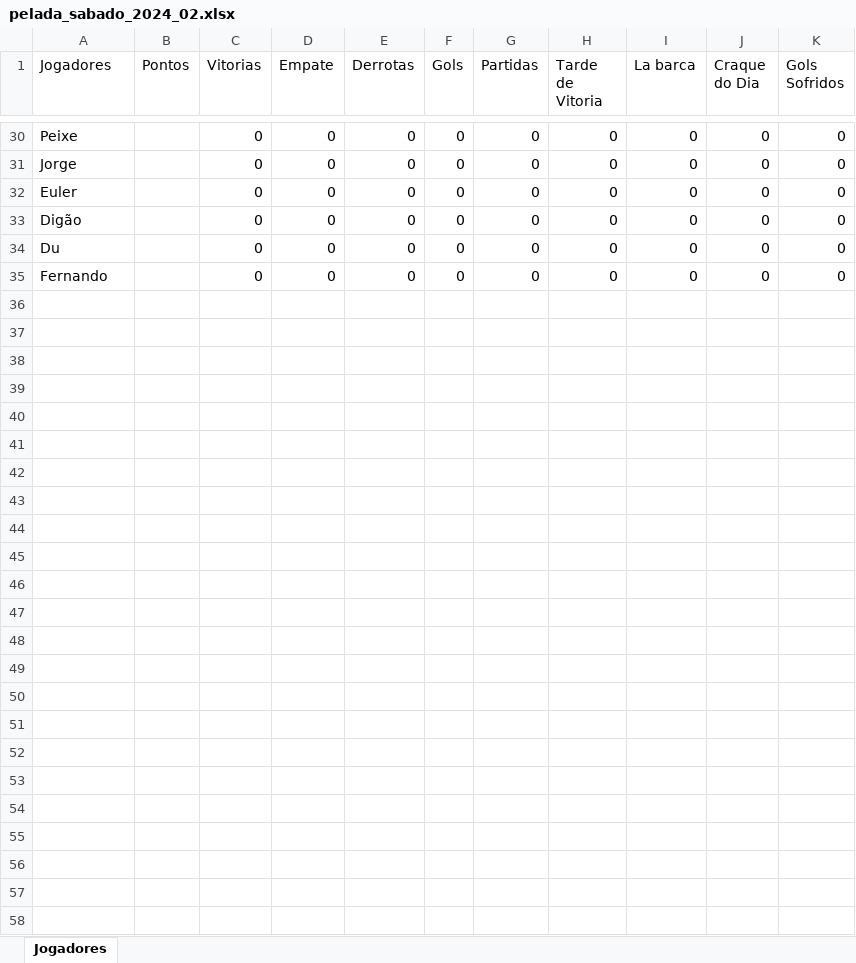
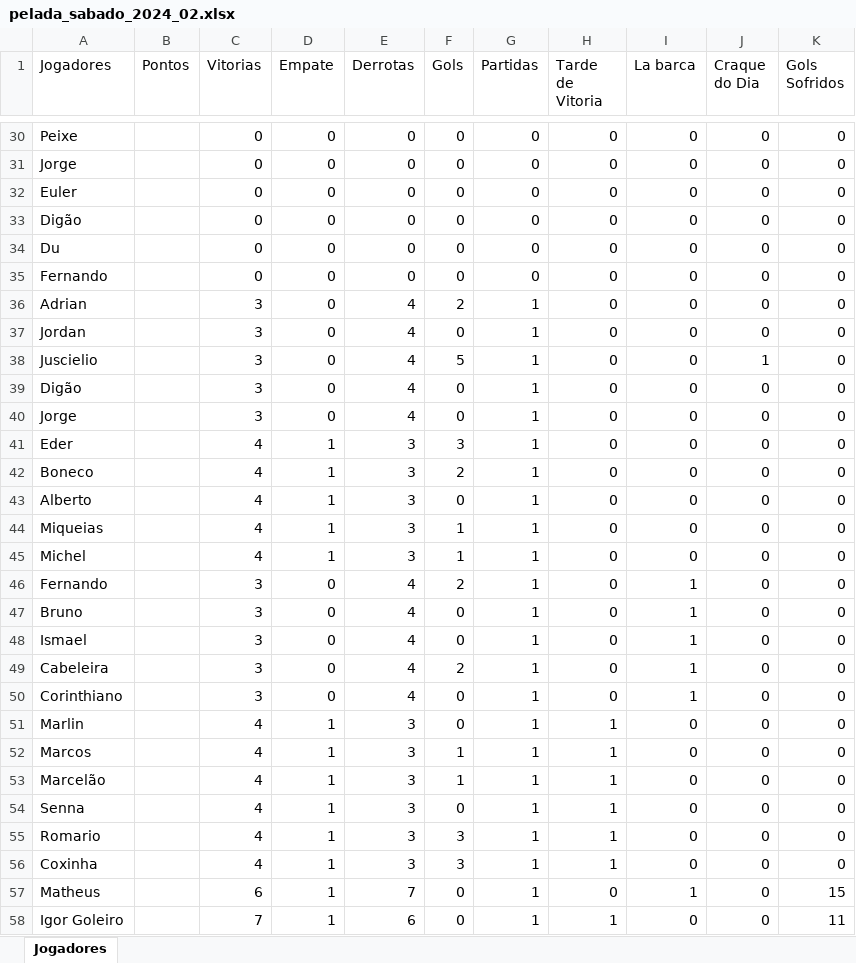
Before and after one commit to Fernando-Almeida23/Pelada_sabado, an Excel workbook: pelada_sabado_2024_02.xlsx, sheet Jogadores, drawn as a sheet; only a part is shown, gaps mark what is left out; values as stored, in another font and other column widths than the file's, no borders; the diff names each change by its address in the sheet, - before the commit and + after, or states it on an @@ line.

Commit message:
22/07

```diff
--- a/pelada_sabado_2024_02.xlsx (sheet Jogadores)
+++ b/pelada_sabado_2024_02.xlsx (sheet Jogadores)
+row 36: Adrian |  | 3 | 0 | 4 | 2 | 1 | 0 | 0 | 0 | 0
+row 37: Jordan |  | 3 | 0 | 4 | 0 | 1 | 0 | 0 | 0 | 0
+row 38: Juscielio |  | 3 | 0 | 4 | 5 | 1 | 0 | 0 | 1 | 0
+row 39: Digão |  | 3 | 0 | 4 | 0 | 1 | 0 | 0 | 0 | 0
+row 40: Jorge |  | 3 | 0 | 4 | 0 | 1 | 0 | 0 | 0 | 0
+row 41: Eder |  | 4 | 1 | 3 | 3 | 1 | 0 | 0 | 0 | 0
+row 42: Boneco |  | 4 | 1 | 3 | 2 | 1 | 0 | 0 | 0 | 0
+row 43: Alberto |  | 4 | 1 | 3 | 0 | 1 | 0 | 0 | 0 | 0
+row 44: Miqueias |  | 4 | 1 | 3 | 1 | 1 | 0 | 0 | 0 | 0
+row 45: Michel |  | 4 | 1 | 3 | 1 | 1 | 0 | 0 | 0 | 0
+row 46: Fernando |  | 3 | 0 | 4 | 2 | 1 | 0 | 1 | 0 | 0
+row 47: Bruno |  | 3 | 0 | 4 | 0 | 1 | 0 | 1 | 0 | 0
+row 48: Ismael |  | 3 | 0 | 4 | 0 | 1 | 0 | 1 | 0 | 0
+row 49: Cabeleira |  | 3 | 0 | 4 | 2 | 1 | 0 | 1 | 0 | 0
+row 50: Corinthiano |  | 3 | 0 | 4 | 0 | 1 | 0 | 1 | 0 | 0
+row 51: Marlin |  | 4 | 1 | 3 | 0 | 1 | 1 | 0 | 0 | 0
+row 52: Marcos |  | 4 | 1 | 3 | 1 | 1 | 1 | 0 | 0 | 0
+row 53: Marcelão |  | 4 | 1 | 3 | 1 | 1 | 1 | 0 | 0 | 0
+row 54: Senna |  | 4 | 1 | 3 | 0 | 1 | 1 | 0 | 0 | 0
+row 55: Romario |  | 4 | 1 | 3 | 3 | 1 | 1 | 0 | 0 | 0
+row 56: Coxinha |  | 4 | 1 | 3 | 3 | 1 | 1 | 0 | 0 | 0
+row 57: Matheus |  | 6 | 1 | 7 | 0 | 1 | 0 | 1 | 0 | 15
+row 58: Igor Goleiro |  | 7 | 1 | 6 | 0 | 1 | 1 | 0 | 0 | 11
```
